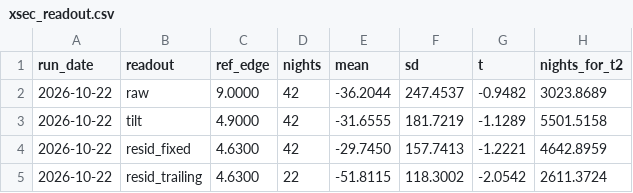
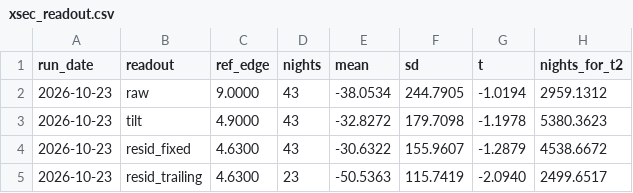
Before and after one commit to BDR-Pro/qqq-microstructure, a CSV file: reports/xsec_readout.csv, drawn as a sheet.

```diff
--- a/reports/xsec_readout.csv
+++ b/reports/xsec_readout.csv
@@ -1,5 +1,5 @@
 run_date,readout,ref_edge,nights,mean,sd,t,nights_for_t2
-2026-10-22,raw,9.0000,42,-36.2044,247.4537,-0.9482,3023.8689
-2026-10-22,tilt,4.9000,42,-31.6555,181.7219,-1.1289,5501.5158
-2026-10-22,resid_fixed,4.6300,42,-29.7450,157.7413,-1.2221,4642.8959
-2026-10-22,resid_trailing,4.6300,22,-51.8115,118.3002,-2.0542,2611.3724
+2026-10-23,raw,9.0000,43,-38.0534,244.7905,-1.0194,2959.1312
+2026-10-23,tilt,4.9000,43,-32.8272,179.7098,-1.1978,5380.3623
+2026-10-23,resid_fixed,4.6300,43,-30.6322,155.9607,-1.2879,4538.6672
+2026-10-23,resid_trailing,4.6300,23,-50.5363,115.7419,-2.0940,2499.6517
```
Also changed, not shown: reports/xsec_paper_daily.csv, reports/xsec_replay.csv, 1 other file.
